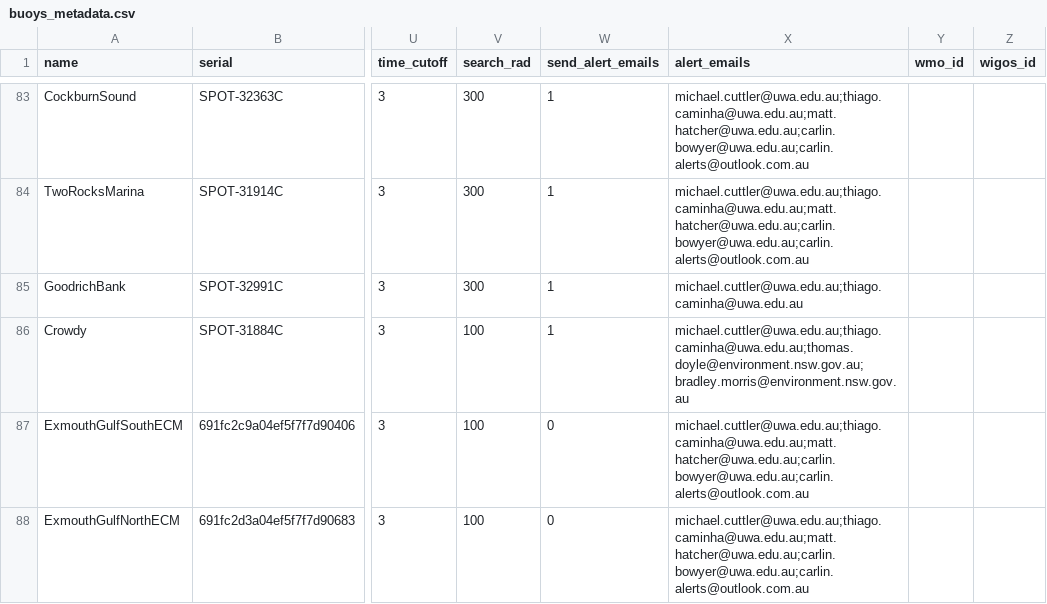
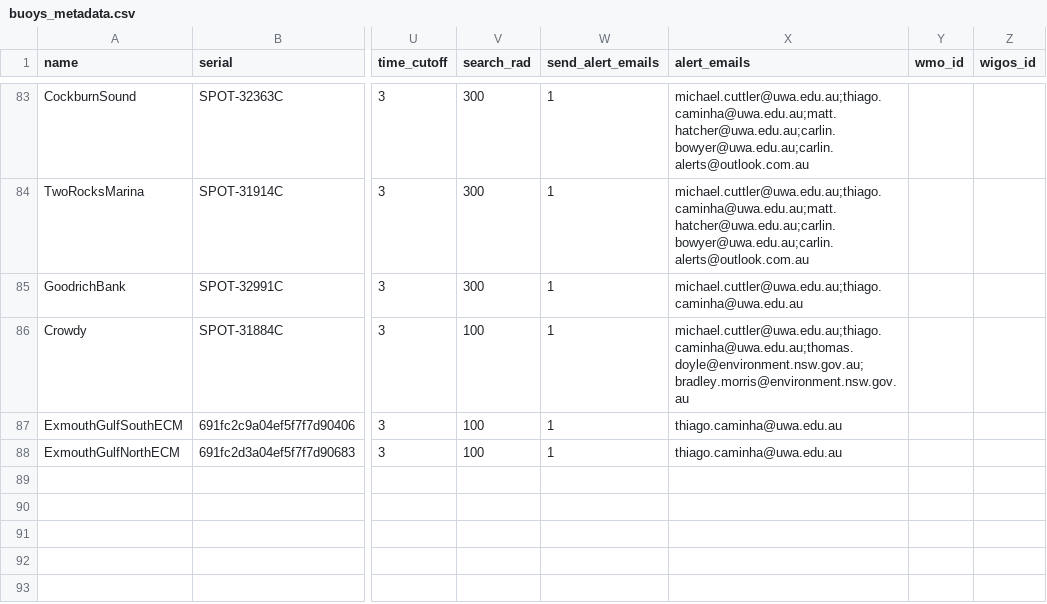
Before and after one commit to caminhathiago/ecm_moorings, a CSV file: nrt/config/buoys_metadata.csv, drawn as a sheet; only a part is shown, gaps mark what is left out; the diff names each change by its address in the sheet, - before the commit and + after, or states it on an @@ line.

Commit message:
first version of alerts pipeline

```diff
--- a/nrt/config/buoys_metadata.csv
+++ b/nrt/config/buoys_metadata.csv
-W87:W88 (send_alert_emails): 0
+W87:W88 (send_alert_emails): 1
-X87:X88 (alert_emails): michael.cuttler@uwa.edu.au;thiago.caminha@uwa.edu.au;matt.hatcher@uwa.edu.au;carlin.bowyer@uwa.edu.au;carlin.alerts@outlook.com.au
+X87:X88 (alert_emails): thiago.caminha@uwa.edu.au
```
Also changed, not shown: 4 other files.
